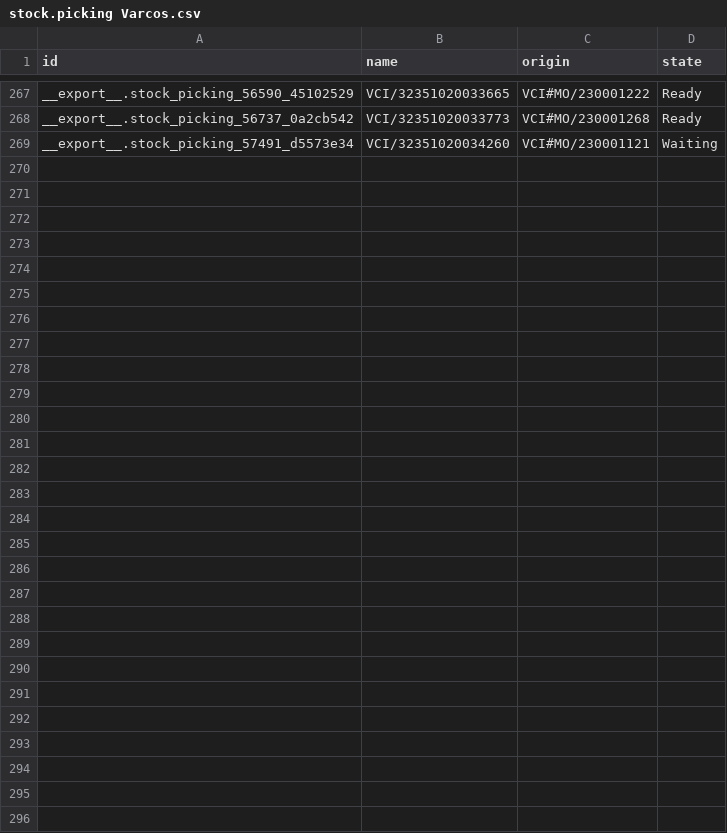
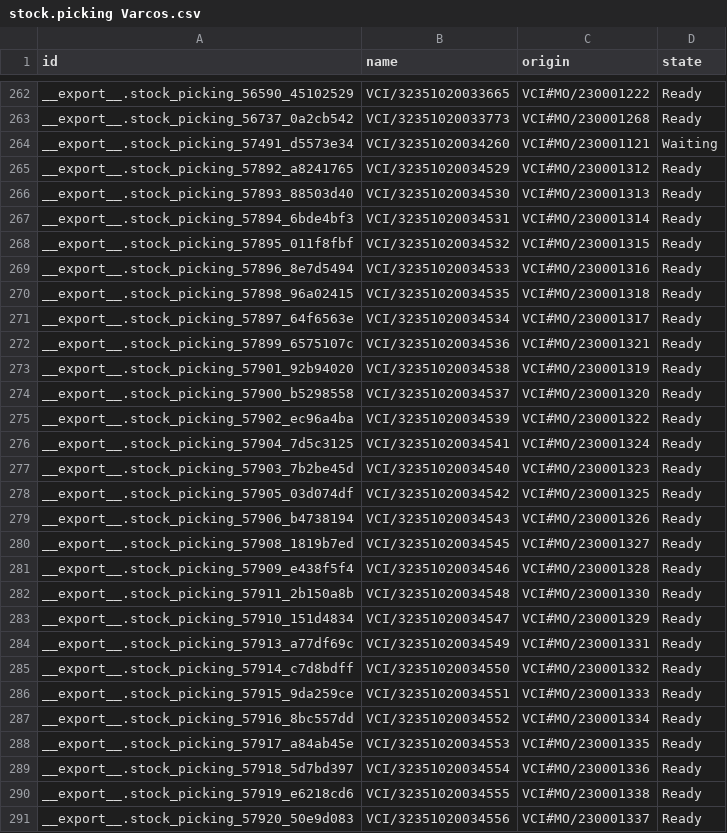
Before and after one commit to adminppl/Files, a CSV file: PARAGON/MO/stock.picking Varcos.csv, drawn as a sheet; only a part is shown, gaps mark what is left out; the diff covers the shown part only.

```diff
--- a/PARAGON/MO/stock.picking Varcos.csv
+++ b/PARAGON/MO/stock.picking Varcos.csv
@@ -269 +264,28 @@
 "__export__.stock_picking_57491_d5573e34","VCI/32351020034260","VCI#MO/230001121","Waiting"
+"__export__.stock_picking_57892_a8241765","VCI/32351020034529","VCI#MO/230001312","Ready"
+"__export__.stock_picking_57893_88503d40","VCI/32351020034530","VCI#MO/230001313","Ready"
+"__export__.stock_picking_57894_6bde4bf3","VCI/32351020034531","VCI#MO/230001314","Ready"
+"__export__.stock_picking_57895_011f8fbf","VCI/32351020034532","VCI#MO/230001315","Ready"
+"__export__.stock_picking_57896_8e7d5494","VCI/32351020034533","VCI#MO/230001316","Ready"
+"__export__.stock_picking_57898_96a02415","VCI/32351020034535","VCI#MO/230001318","Ready"
+"__export__.stock_picking_57897_64f6563e","VCI/32351020034534","VCI#MO/230001317","Ready"
+"__export__.stock_picking_57899_6575107c","VCI/32351020034536","VCI#MO/230001321","Ready"
+"__export__.stock_picking_57901_92b94020","VCI/32351020034538","VCI#MO/230001319","Ready"
+"__export__.stock_picking_57900_b5298558","VCI/32351020034537","VCI#MO/230001320","Ready"
+"__export__.stock_picking_57902_ec96a4ba","VCI/32351020034539","VCI#MO/230001322","Ready"
+"__export__.stock_picking_57904_7d5c3125","VCI/32351020034541","VCI#MO/230001324","Ready"
+"__export__.stock_picking_57903_7b2be45d","VCI/32351020034540","VCI#MO/230001323","Ready"
+"__export__.stock_picking_57905_03d074df","VCI/32351020034542","VCI#MO/230001325","Ready"
+"__export__.stock_picking_57906_b4738194","VCI/32351020034543","VCI#MO/230001326","Ready"
+"__export__.stock_picking_57908_1819b7ed","VCI/32351020034545","VCI#MO/230001327","Ready"
+"__export__.stock_picking_57909_e438f5f4","VCI/32351020034546","VCI#MO/230001328","Ready"
+"__export__.stock_picking_57911_2b150a8b","VCI/32351020034548","VCI#MO/230001330","Ready"
+"__export__.stock_picking_57910_151d4834","VCI/32351020034547","VCI#MO/230001329","Ready"
+"__export__.stock_picking_57913_a77df69c","VCI/32351020034549","VCI#MO/230001331","Ready"
+"__export__.stock_picking_57914_c7d8bdff","VCI/32351020034550","VCI#MO/230001332","Ready"
+"__export__.stock_picking_57915_9da259ce","VCI/32351020034551","VCI#MO/230001333","Ready"
+"__export__.stock_picking_57916_8bc557dd","VCI/32351020034552","VCI#MO/230001334","Ready"
+"__export__.stock_picking_57917_a84ab45e","VCI/32351020034553","VCI#MO/230001335","Ready"
+"__export__.stock_picking_57918_5d7bd397","VCI/32351020034554","VCI#MO/230001336","Ready"
+"__export__.stock_picking_57919_e6218cd6","VCI/32351020034555","VCI#MO/230001338","Ready"
+"__export__.stock_picking_57920_50e9d083","VCI/32351020034556","VCI#MO/230001337","Ready"
```
Also changed, not shown: 5 removed rows elsewhere in this file, PARAGON/MO/stock.picking Paragon.csv, 3 other files.
